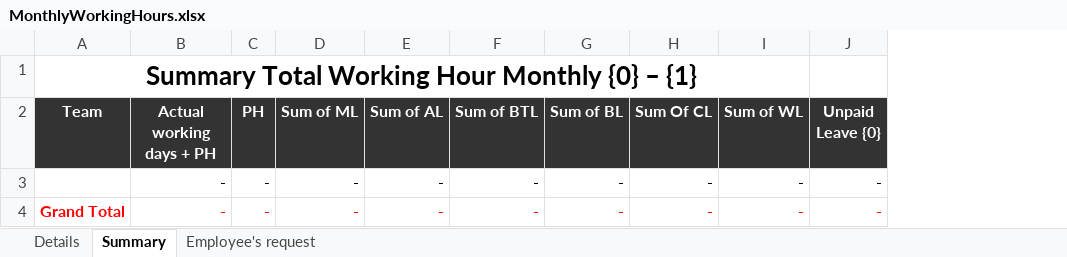
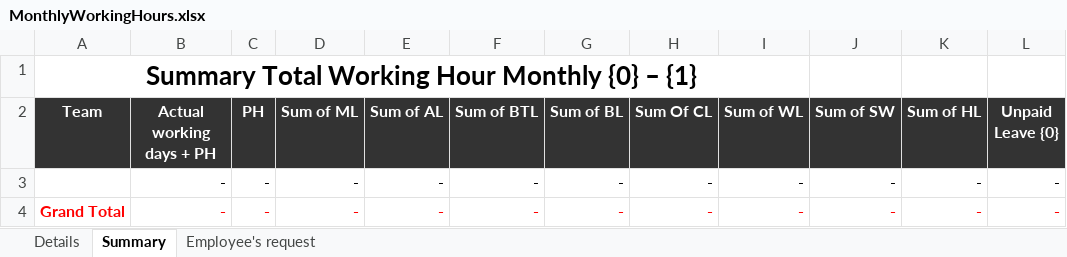
Before and after one commit to starixvn/hrm_sms-hrm, an Excel workbook: Fanex.NexHR.Site/ExcelTemplates/MonthlyWorkingHours.xlsx, sheet Summary, drawn as a sheet; values as stored, in another font and other column widths than the file's, no borders; the diff names each change by its address in the sheet, - before the commit and + after, or states it on an @@ line.

```diff
--- a/Fanex.NexHR.Site/ExcelTemplates/MonthlyWorkingHours.xlsx (sheet Summary)
+++ b/Fanex.NexHR.Site/ExcelTemplates/MonthlyWorkingHours.xlsx (sheet Summary)
+column J (Sum of SW), rows 3-4: - | -
+column K (Sum of HL), rows 3-4: - | -
```
Also changed, not shown: sheet Details, Fanex.NexHR.Site/ExcelTemplates/WorkingHoursSummary.xlsx, 5 other files.
